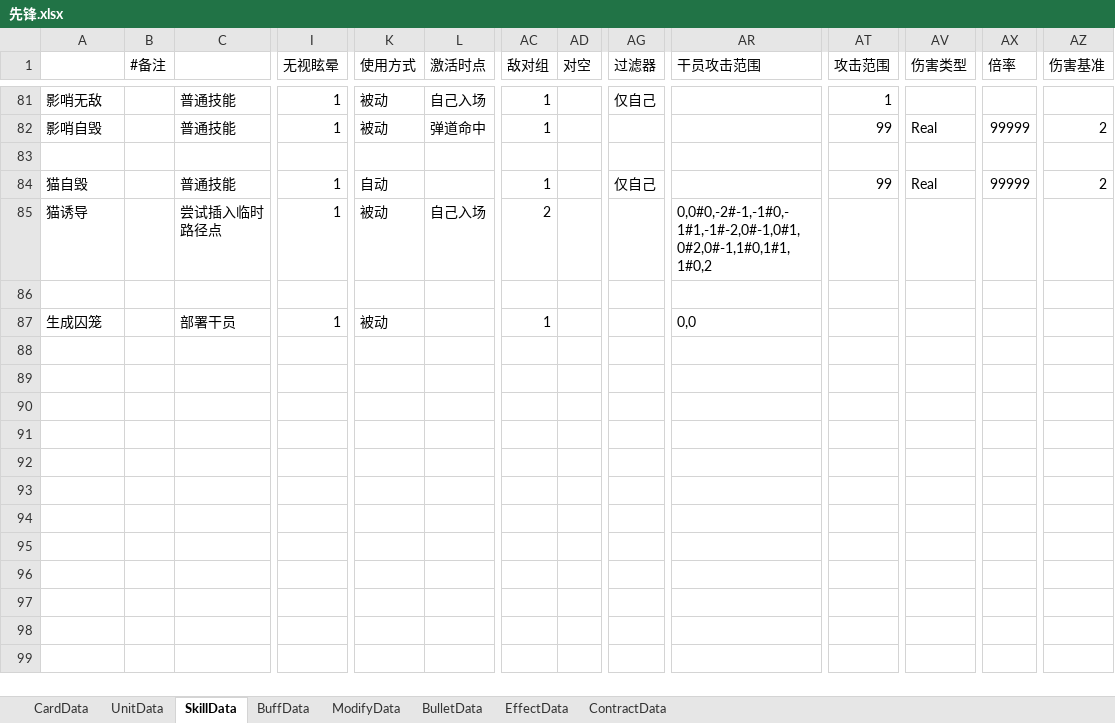
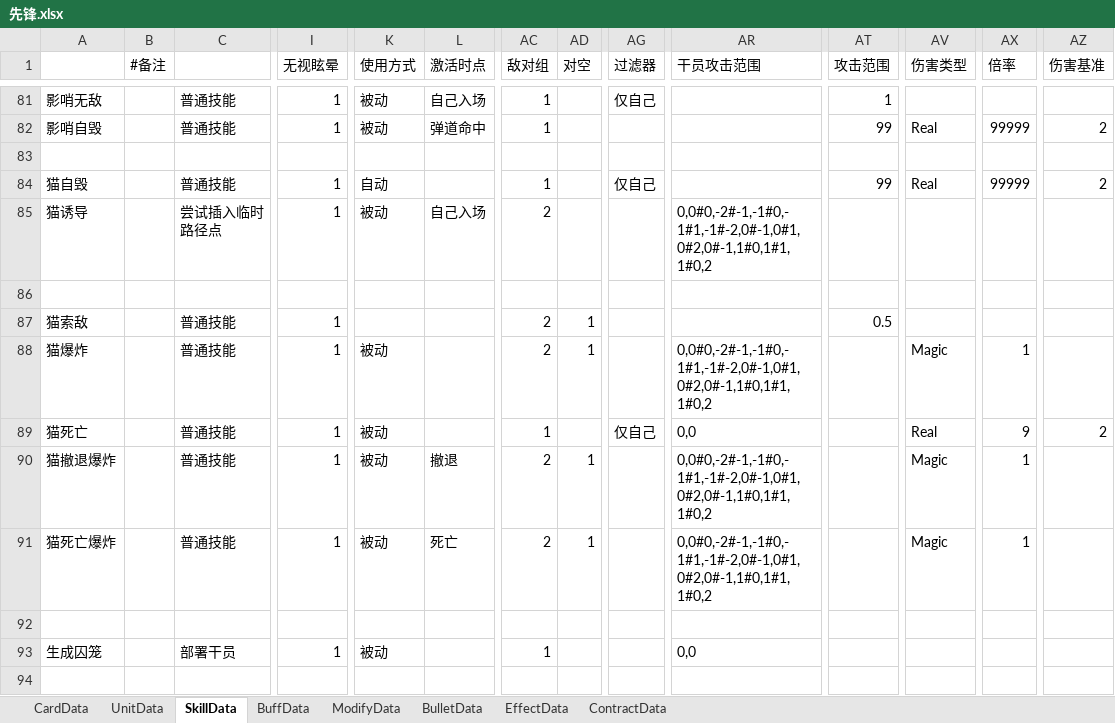
Before and after one commit to XR-857342619/ArkN, an Excel workbook: Excel/Main/先锋.xlsx, sheet SkillData, drawn as a sheet; only a part is shown, gaps mark what is left out; the shorter side is filled out with more unchanged rows; values as stored, in another font and other column widths than the file's, no borders; rows hold the shown columns only; the diff names each change by its address in the sheet, - before the commit and + after, or states it on an @@ line.

```diff
--- a/Excel/Main/先锋.xlsx (sheet SkillData)
+++ b/Excel/Main/先锋.xlsx (sheet SkillData)
+row 87: 猫索敌 |  | 普通技能 | 1 |  |  | 2 | 1 |  |  | 0.5
+row 88: 猫爆炸 |  | 普通技能 | 1 | 被动 |  | 2 | 1 |  | 0,0#0,-2#-1,-1#0,-1#1,-1#-2,0#-1,0#1,0#2,0#-1,1#0,1#1,1#0,2 |  | Magic | 1
+row 89: 猫死亡 |  | 普通技能 | 1 | 被动 |  | 1 |  | 仅自己 | 0,0 |  | Real | 9 | 2
+row 90: 猫撤退爆炸 |  | 普通技能 | 1 | 被动 | 撤退 | 2 | 1 |  | 0,0#0,-2#-1,-1#0,-1#1,-1#-2,0#-1,0#1,0#2,0#-1,1#0,1#1,1#0,2 |  | Magic | 1
+row 91: 猫死亡爆炸 |  | 普通技能 | 1 | 被动 | 死亡 | 2 | 1 |  | 0,0#0,-2#-1,-1#0,-1#1,-1#-2,0#-1,0#1,0#2,0#-1,1#0,1#1,1#0,2 |  | Magic | 1
+row 92: (empty)
```
Also changed, not shown: sheet UnitData, 5 other files.
